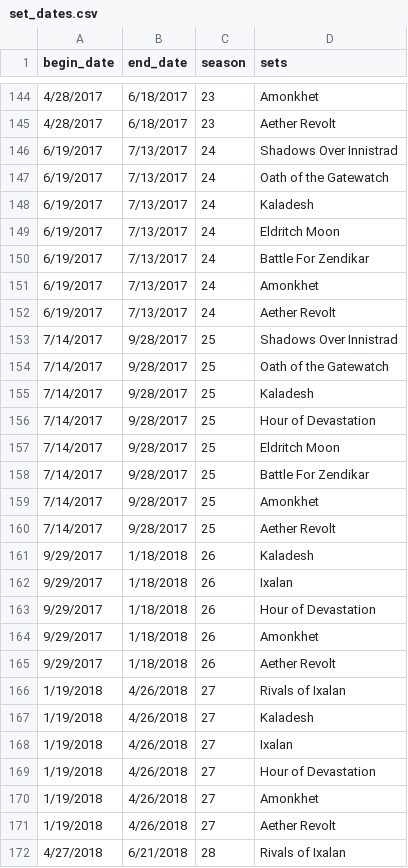
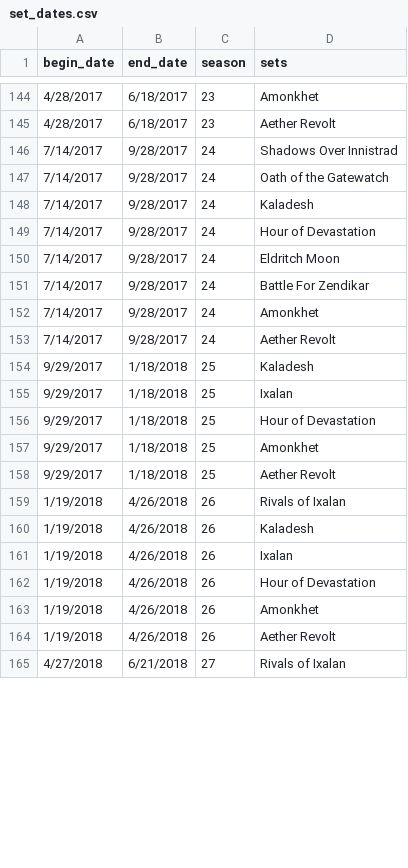
Before and after one commit to alexgcuevas/mystic-speculation, a CSV file: data/set_dates.csv, drawn as a sheet; only a part is shown, gaps mark what is left out; the diff covers the shown part only.

Commit message:
updated seasons and dates

```diff
--- a/data/set_dates.csv
+++ b/data/set_dates.csv
@@ -145,28 +145,21 @@ begin_date,end_date,season,sets
 4/28/2017,6/18/2017,23,Aether Revolt
-6/19/2017,7/13/2017,24,Shadows Over Innistrad
-6/19/2017,7/13/2017,24,Oath of the Gatewatch
-6/19/2017,7/13/2017,24,Kaladesh
-6/19/2017,7/13/2017,24,Eldritch Moon
-6/19/2017,7/13/2017,24,Battle For Zendikar
-6/19/2017,7/13/2017,24,Amonkhet
-6/19/2017,7/13/2017,24,Aether Revolt
-7/14/2017,9/28/2017,25,Shadows Over Innistrad
-7/14/2017,9/28/2017,25,Oath of the Gatewatch
-7/14/2017,9/28/2017,25,Kaladesh
-7/14/2017,9/28/2017,25,Hour of Devastation
-7/14/2017,9/28/2017,25,Eldritch Moon
-7/14/2017,9/28/2017,25,Battle For Zendikar
-7/14/2017,9/28/2017,25,Amonkhet
-7/14/2017,9/28/2017,25,Aether Revolt
-9/29/2017,1/18/2018,26,Kaladesh
-9/29/2017,1/18/2018,26,Ixalan
-9/29/2017,1/18/2018,26,Hour of Devastation
-9/29/2017,1/18/2018,26,Amonkhet
-9/29/2017,1/18/2018,26,Aether Revolt
-1/19/2018,4/26/2018,27,Rivals of Ixalan
-1/19/2018,4/26/2018,27,Kaladesh
-1/19/2018,4/26/2018,27,Ixalan
-1/19/2018,4/26/2018,27,Hour of Devastation
-1/19/2018,4/26/2018,27,Amonkhet
-1/19/2018,4/26/2018,27,Aether Revolt
-4/27/2018,6/21/2018,28,Rivals of Ixalan
+7/14/2017,9/28/2017,24,Shadows Over Innistrad
+7/14/2017,9/28/2017,24,Oath of the Gatewatch
+7/14/2017,9/28/2017,24,Kaladesh
+7/14/2017,9/28/2017,24,Hour of Devastation
+7/14/2017,9/28/2017,24,Eldritch Moon
+7/14/2017,9/28/2017,24,Battle For Zendikar
+7/14/2017,9/28/2017,24,Amonkhet
+7/14/2017,9/28/2017,24,Aether Revolt
+9/29/2017,1/18/2018,25,Kaladesh
+9/29/2017,1/18/2018,25,Ixalan
+9/29/2017,1/18/2018,25,Hour of Devastation
+9/29/2017,1/18/2018,25,Amonkhet
+9/29/2017,1/18/2018,25,Aether Revolt
+1/19/2018,4/26/2018,26,Rivals of Ixalan
+1/19/2018,4/26/2018,26,Kaladesh
+1/19/2018,4/26/2018,26,Ixalan
+1/19/2018,4/26/2018,26,Hour of Devastation
+1/19/2018,4/26/2018,26,Amonkhet
+1/19/2018,4/26/2018,26,Aether Revolt
+4/27/2018,6/21/2018,27,Rivals of Ixalan
```
Also changed, not shown: 12 removed rows and 14 edited cells elsewhere in this file, data/season_dates.csv, data/standard_seasonality.csv.
